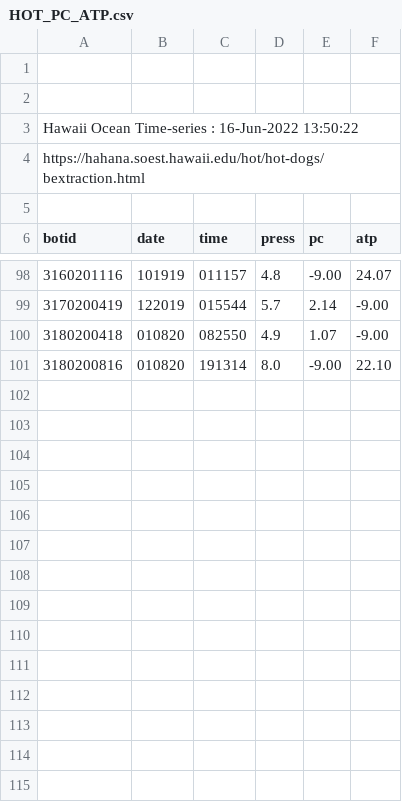
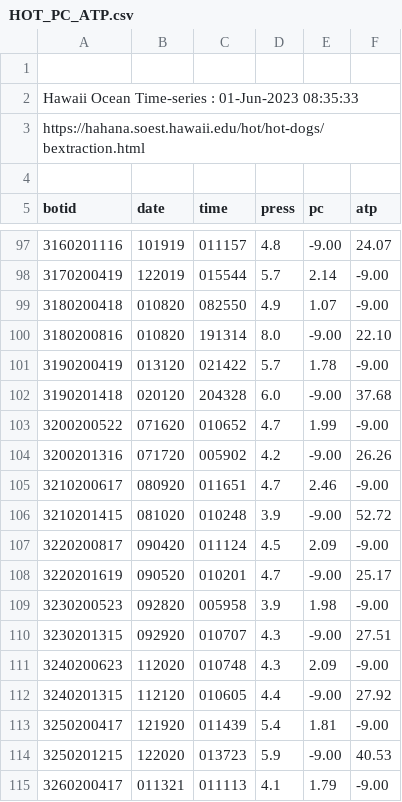
Before and after one commit to ANetTow/SeaFlow_ALOHA, a CSV file: Data/HOT_PC_ATP.csv, drawn as a sheet; only a part is shown, gaps mark what is left out.

Commit message:
Updated HOT data and split duplicate months

```diff
--- a/Data/HOT_PC_ATP.csv
+++ b/Data/HOT_PC_ATP.csv
@@ -1,4 +1,3 @@
 
-
-Hawaii Ocean Time-series : 16-Jun-2022 13:50:22
+Hawaii Ocean Time-series : 01-Jun-2023 08:35:33
 https://hahana.soest.hawaii.edu/hot/hot-dogs/bextraction.html
@@ -101 +100,16 @@ botid, date, time, press, pc, atp,
 3180200816, 010820, 191314,    8.0,  -9.00,  22.10,
+3190200419, 013120, 021422,    5.7,   1.78,  -9.00,
+3190201418, 020120, 204328,    6.0,  -9.00,  37.68,
+3200200522, 071620, 010652,    4.7,   1.99,  -9.00,
+3200201316, 071720, 005902,    4.2,  -9.00,  26.26,
+3210200617, 080920, 011651,    4.7,   2.46,  -9.00,
+3210201415, 081020, 010248,    3.9,  -9.00,  52.72,
+3220200817, 090420, 011124,    4.5,   2.09,  -9.00,
+3220201619, 090520, 010201,    4.7,  -9.00,  25.17,
+3230200523, 092820, 005958,    3.9,   1.98,  -9.00,
+3230201315, 092920, 010707,    4.3,  -9.00,  27.51,
+3240200623, 112020, 010748,    4.3,   2.09,  -9.00,
+3240201315, 112120, 010605,    4.4,  -9.00,  27.92,
+3250200417, 121920, 011439,    5.4,   1.81,  -9.00,
+3250201215, 122020, 013723,    5.9,  -9.00,  40.53,
+3260200417, 011321, 011113,    4.1,   1.79,  -9.00,
```
Also changed, not shown: 2 other files.
